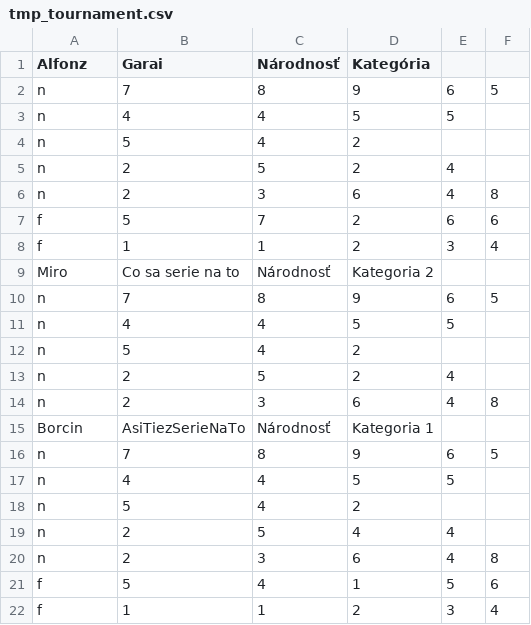
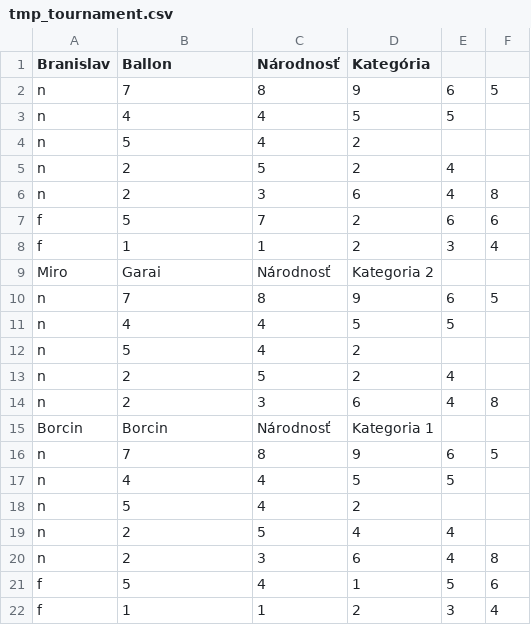
Before and after one commit to vladolalik/discgolfsk, a CSV file: uploads/tmp_tournament.csv, drawn as a sheet; the diff names each change by its address in the sheet, - before the commit and + after, or states it on an @@ line.

```diff
--- a/uploads/tmp_tournament.csv
+++ b/uploads/tmp_tournament.csv
-A1: Alfonz
+A1: Branislav
-B1: Garai
+B1: Ballon
-B9 (Ballon): Co sa serie na to
+B9 (Ballon): Garai
-B15 (Ballon): AsiTiezSerieNaTo
+B15 (Ballon): Borcin
```
Also changed, not shown: 4 other files.
